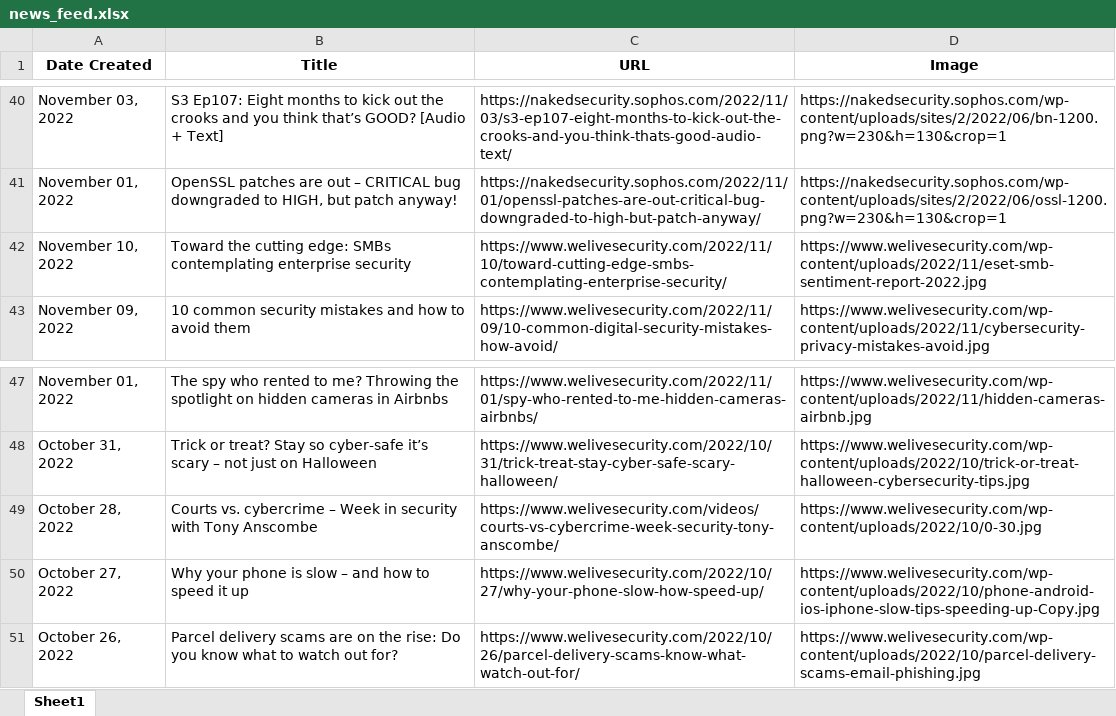
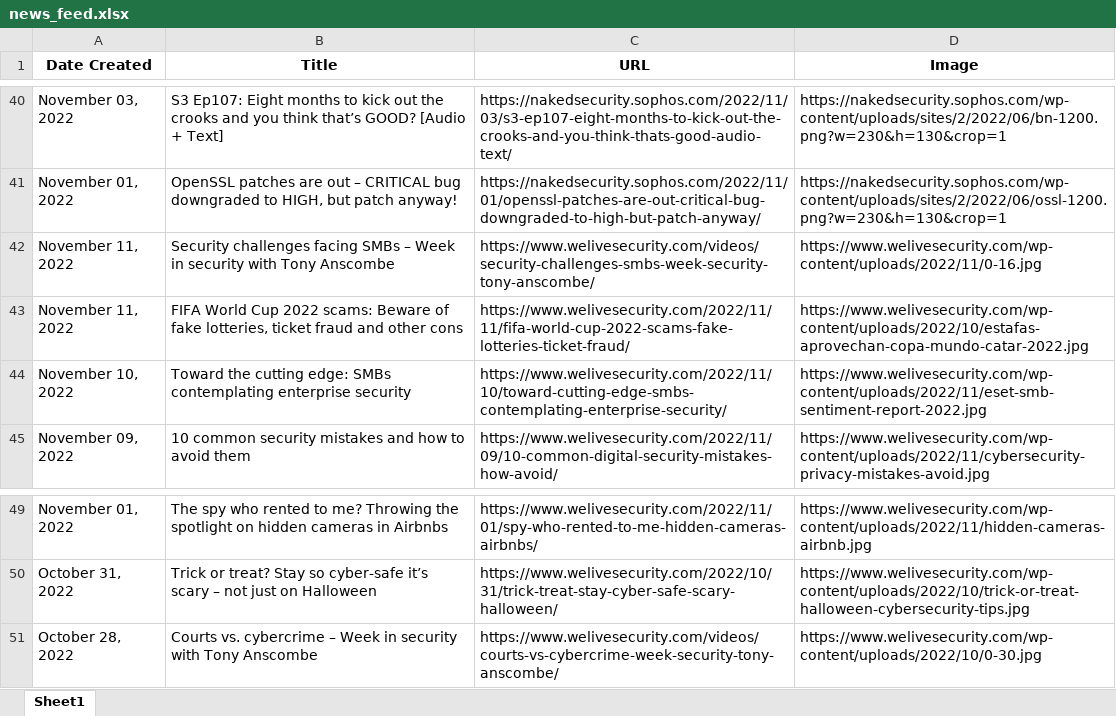
Before and after one commit to thecyberbytes/thecyberbytes.github.io, an Excel workbook: cyber_web/excels/news_feed.xlsx, sheet Sheet1, drawn as a sheet; only a part is shown, gaps mark what is left out; values as stored, in another font and other column widths than the file's, no borders; removed rows and columns are numbered as before the commit, all else as after; the diff names each change by its address in the sheet, - before the commit and + after, or states it on an @@ line.

```diff
--- a/cyber_web/excels/news_feed.xlsx (sheet Sheet1)
+++ b/cyber_web/excels/news_feed.xlsx (sheet Sheet1)
+row 42: November 11, 2022 | Security challenges facing SMBs – Week in security with Tony Anscombe | https://www.welivesecurity.com/videos/security-challenges-smbs-week-security-tony-anscombe/ | https://www.welivesecurity.com/wp-content/uploads/2022/11/0-16.jpg
+row 43: November 11, 2022 | FIFA World Cup 2022 scams: Beware of fake lotteries, ticket fraud and other cons | https://www.welivesecurity.com/2022/11/11/fifa-world-cup-2022-scams-fake-lotteries-ticket-fraud/ | https://www.welivesecurity.com/wp-content/uploads/2022/10/estafas-aprovechan-copa-mundo-catar-2022.jpg
-row 50: October 27, 2022 | Why your phone is slow – and how to speed it up | https://www.welivesecurity.com/2022/10/27/why-your-phone-slow-how-speed-up/ | https://www.welivesecurity.com/wp-content/uploads/2022/10/phone-android-ios-iphone-slow-tips-speeding-up-Copy.jpg
-row 51: October 26, 2022 | Parcel delivery scams are on the rise: Do you know what to watch out for? | https://www.welivesecurity.com/2022/10/26/parcel-delivery-scams-know-what-watch-out-for/ | https://www.welivesecurity.com/wp-content/uploads/2022/10/parcel-delivery-scams-email-phishing.jpg
```
Also changed, not shown: cyber_web/excels/blog_feed.xlsx, cyber_web/excels/news_categorized.xlsx, 26 other files.
